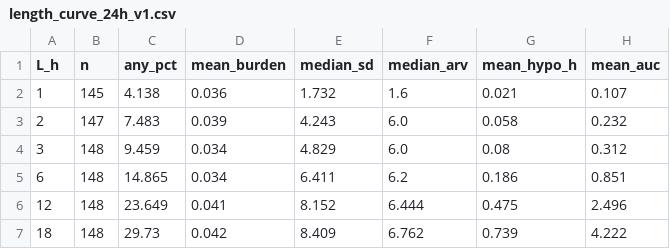
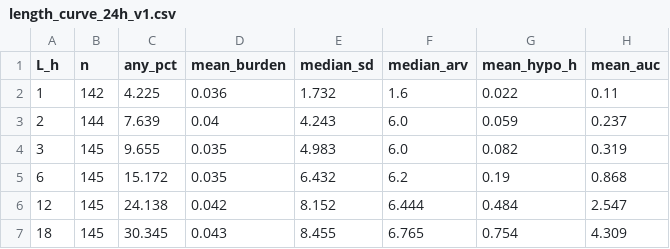
Before and after one commit to 1e0N-Sxx/window-length-bias-ehr-hypotension, a CSV file: data/summary/length_curve_24h_v1.csv, drawn as a sheet; only a part is shown; the diff covers the shown part only.

```diff
--- a/data/summary/length_curve_24h_v1.csv
+++ b/data/summary/length_curve_24h_v1.csv
@@ -1,7 +1,7 @@
 L_h,n,any_pct,mean_burden,median_sd,median_arv,mean_hypo_h,mean_auc
-1,145,4.138,0.036,1.732,1.6,0.021,0.107
-2,147,7.483,0.039,4.243,6.0,0.058,0.232
-3,148,9.459,0.034,4.829,6.0,0.08,0.312
-6,148,14.865,0.034,6.411,6.2,0.186,0.851
-12,148,23.649,0.041,8.152,6.444,0.475,2.496
-18,148,29.73,0.042,8.409,6.762,0.739,4.222
+1,142,4.225,0.036,1.732,1.6,0.022,0.11
+2,144,7.639,0.04,4.243,6.0,0.059,0.237
+3,145,9.655,0.035,4.983,6.0,0.082,0.319
+6,145,15.172,0.035,6.432,6.2,0.19,0.868
+12,145,24.138,0.042,8.152,6.444,0.484,2.547
+18,145,30.345,0.043,8.455,6.765,0.754,4.309
```
Also changed, not shown: 20 edited cells elsewhere in this file, data/summary/length_curve_0h_v1.csv, data/summary/local_common_WE_positivity_v1.csv, 15 other files.
